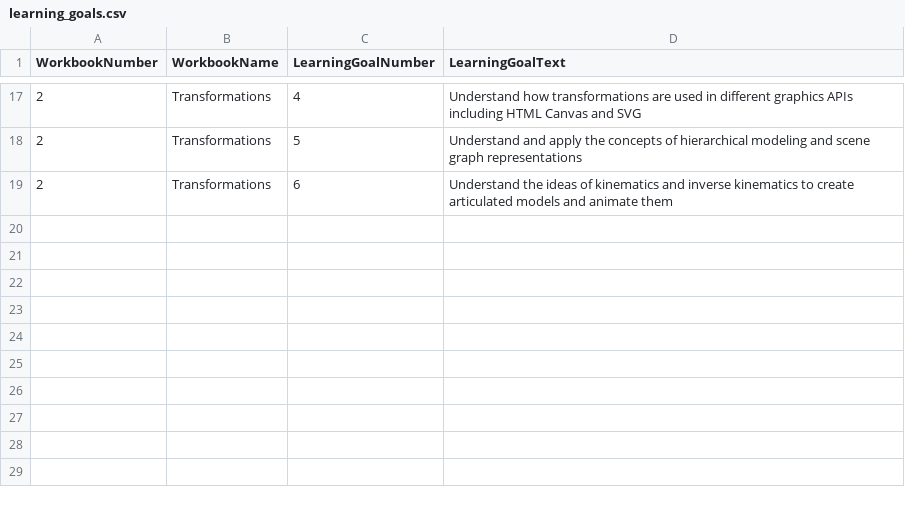
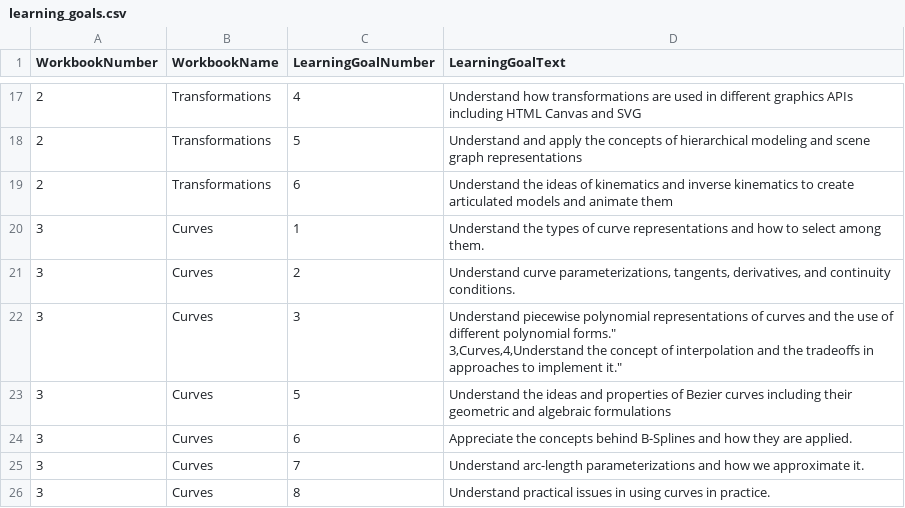
Before and after one commit to CS559/sp26-mixin-theme, a CSV file: assets/learning_goals.csv, drawn as a sheet; only a part is shown, gaps mark what is left out.

Commit message:
update learning goals

```diff
--- a/assets/learning_goals.csv
+++ b/assets/learning_goals.csv
@@ -19 +19,9 @@ WorkbookNumber,WorkbookName,LearningGoalNumber,LearningGoalText
 2,Transformations,6,"Understand the ideas of kinematics and inverse kinematics to create articulated models and animate them"
+3,Curves,1,"Understand the types of curve representations and how to select among them."
+3,Curves,2,"Understand curve parameterizations, tangents, derivatives, and continuity conditions."
+3,Curves,3,"Understand piecewise polynomial representations of curves and the use of different polynomial forms.""
+3,Curves,4,"Understand the concept of interpolation and the tradeoffs in approaches to implement it."
+3,Curves,5,"Understand the ideas and properties of Bezier curves including their geometric and algebraic formulations"
+3,Curves,6,"Appreciate the concepts behind B-Splines and how they are applied."
+3,Curves,7,"Understand arc-length parameterizations and how we approximate it."
+3,Curves,8,"Understand practical issues in using curves in practice."
```
